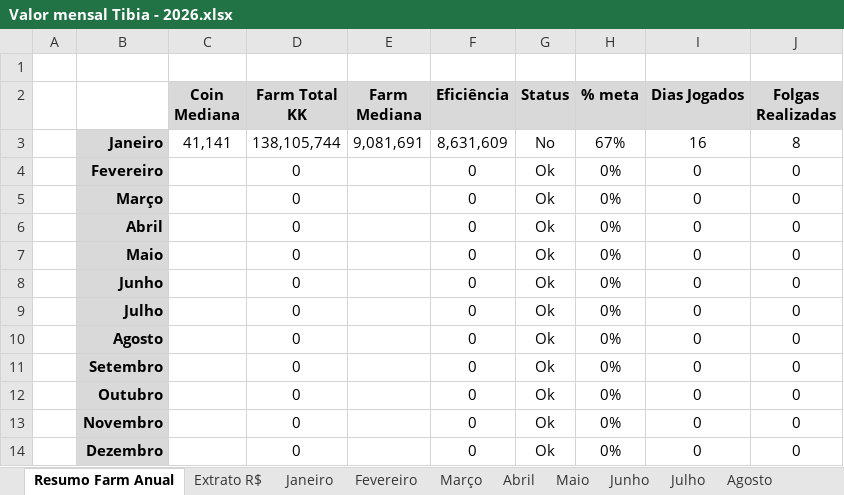
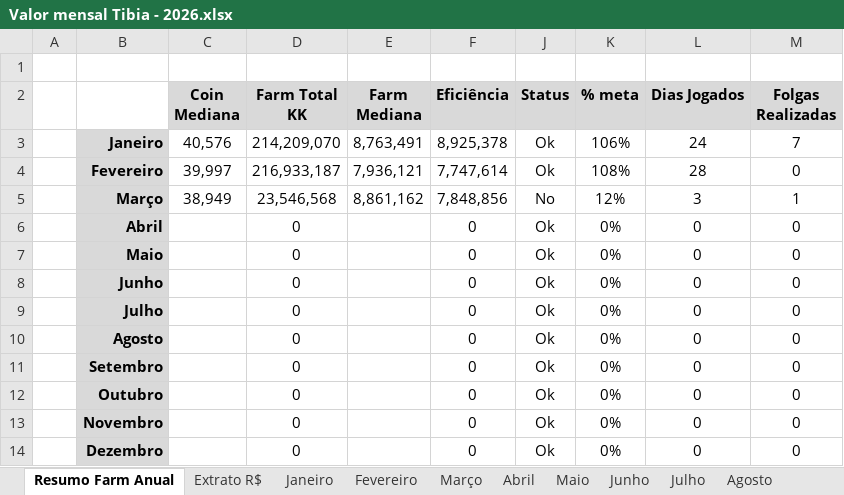
Before and after one commit to joaovrs16/tibia-economic-analysis, an Excel workbook: Valor mensal Tibia - 2026.xlsx, sheet Resumo Farm Anual, drawn as a sheet; values as stored, in another font and other column widths than the file's, no borders; charts and pictures not drawn; addresses are those after the commit; the diff names each change by its address in the sheet, - before the commit and + after, or states it on an @@ line.

```diff
--- a/Valor mensal Tibia - 2026.xlsx (sheet Resumo Farm Anual)
+++ b/Valor mensal Tibia - 2026.xlsx (sheet Resumo Farm Anual)
-C3 (Coin Mediana): 41,141
+C3 (Coin Mediana): 40,576
-D3 (Farm Total KK): 138,105,744
+D3 (Farm Total KK): 214,209,070
-E3 (Farm Mediana): 9,081,691
+E3 (Farm Mediana): 8,763,491
-F3 (Eficiência): 8,631,609
+F3 (Eficiência): 8,925,378
-J3 (Status): No
+J3 (Status): Ok
-K3 (% meta): 67%
+K3 (% meta): 106%
-L3 (Dias Jogados): 16
+L3 (Dias Jogados): 24
-M3 (Folgas Realizadas): 8
+M3 (Folgas Realizadas): 7
-C4 (Coin Mediana): (empty)
+C4 (Coin Mediana): 39,997
-D4 (Farm Total KK): 0
+D4 (Farm Total KK): 216,933,187
-E4 (Farm Mediana): (empty)
+E4 (Farm Mediana): 7,936,121
-F4 (Eficiência): 0
+F4 (Eficiência): 7,747,614
-K4 (% meta): 0%
+K4 (% meta): 108%
-L4 (Dias Jogados): 0
+L4 (Dias Jogados): 28
-C5 (Coin Mediana): (empty)
+C5 (Coin Mediana): 38,949
-D5 (Farm Total KK): 0
+D5 (Farm Total KK): 23,546,568
-E5 (Farm Mediana): (empty)
+E5 (Farm Mediana): 8,861,162
-F5 (Eficiência): 0
+F5 (Eficiência): 7,848,856
-J5 (Status): Ok
+J5 (Status): No
-K5 (% meta): 0%
+K5 (% meta): 12%
-L5 (Dias Jogados): 0
+L5 (Dias Jogados): 3
-M5 (Folgas Realizadas): 0
+M5 (Folgas Realizadas): 1
```
Also changed, not shown: sheet Fevereiro, sheet Extrato R$, sheet Janeiro, sheet Março, formulas that keep their value, hidden cells.
